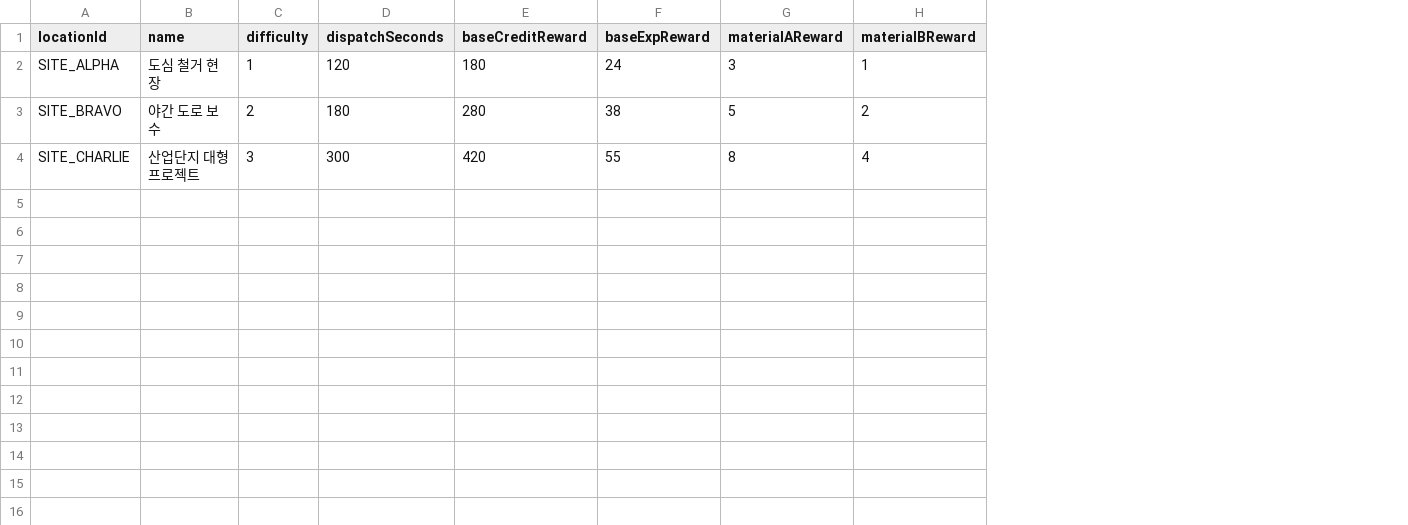
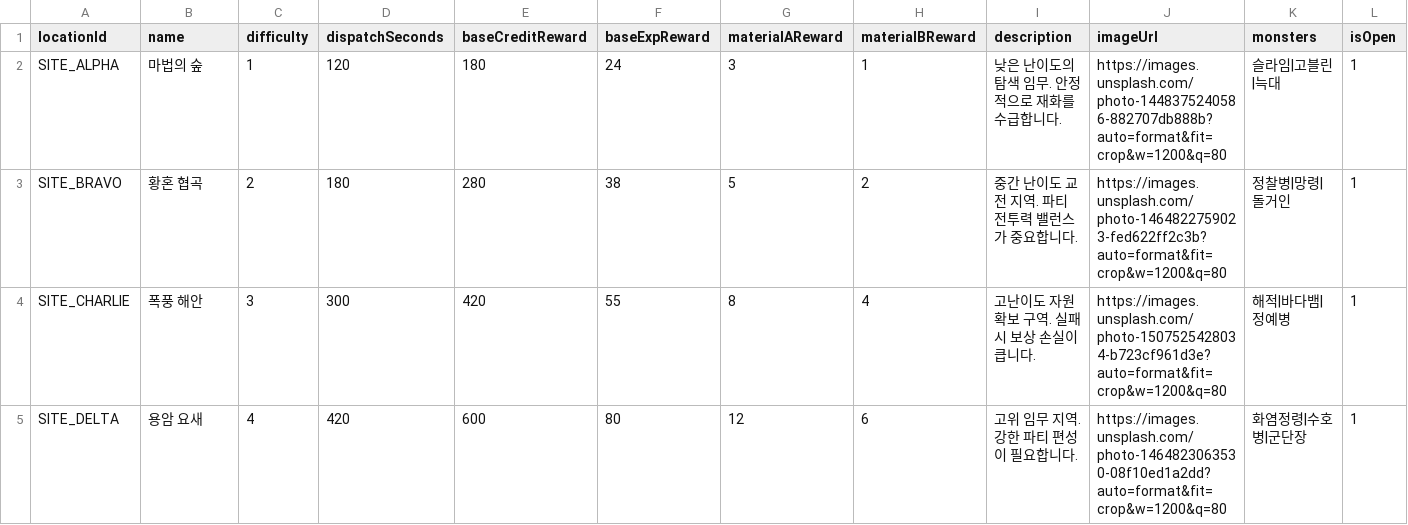
Before and after one commit to byunghwiyu/devgame2, a CSV file: data/locations.csv, drawn as a sheet; the diff names each change by its address in the sheet, - before the commit and + after, or states it on an @@ line.

```diff
--- a/data/locations.csv
+++ b/data/locations.csv
+column I (description), rows 2-4: 낮은 난이도의 탐색 임무. 안정적으로 재화를 수급합니다. | 중간 난이도 교전 지역. 파티 전투력 밸런스가 중요합니다. | 고난이도 자원 확보 구역. 실패 시 보상 손실이 큽니다.
+column J (imageUrl), rows 2-4: https://images.unsplash.com/photo-1448375240586-882707db888b?auto=format&fit=crop&w=1200&q=80 | https://images.unsplash.com/photo-1464822759023-fed622ff2c3b?auto=format&fit=crop&w=1200&q=80 | https://images.unsplash.com/photo-1507525428034-b723cf961d3e?auto=format&fit=crop&w=1200&q=80
+column K (monsters), rows 2-4: 슬라임|고블린|늑대 | 정찰병|망령|돌거인 | 해적|바다뱀|정예병
+column L (isOpen), rows 2-4: all 1
-B2 (name): 도심 철거 현장
+B2 (name): 마법의 숲
-B3 (name): 야간 도로 보수
+B3 (name): 황혼 협곡
-B4 (name): 산업단지 대형 프로젝트
+B4 (name): 폭풍 해안
+row 5: SITE_DELTA | 용암 요새 | 4 | 420 | 600 | 80 | 12 | 6 | 고위 임무 지역. 강한 파티 편성이 필요합니다. | https://images.unsplash.com/photo-1464823063530-08f10ed1a2dd?auto=format&fit=crop&w=1200&q=80 | 화염정령|수호병|군단장 | 1
```
Also changed, not shown: 27 other files.
